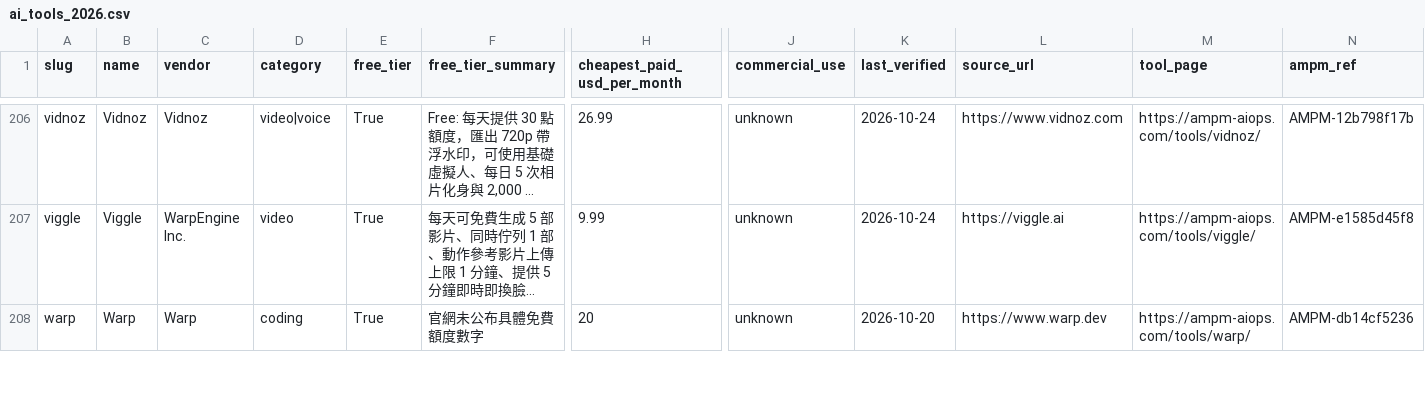
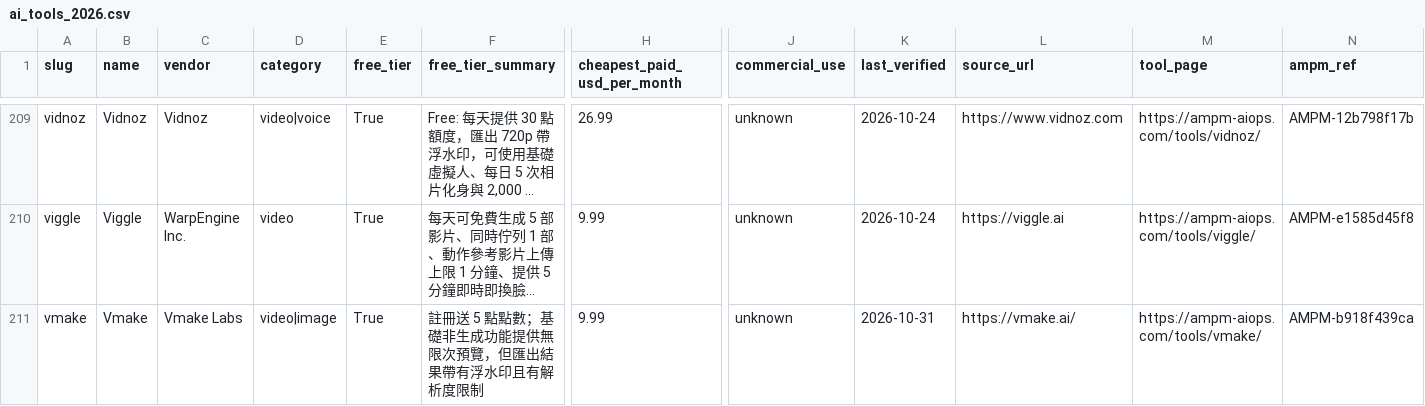
Before and after one commit to AMPM-AIOPS-HQ/awesome-ai-tools-pricing, a CSV file: data/ai_tools_2026.csv, drawn as a sheet; only a part is shown, gaps mark what is left out; the shorter side is filled out with more unchanged rows; long unchanged cells end in …; rows hold the shown columns only; the diff covers the shown part only; the diff names each change by its address in the sheet, - before the commit and + after, or states it on an @@ line.

```diff
--- a/data/ai_tools_2026.csv
+++ b/data/ai_tools_2026.csv
+row 211: vmake | Vmake | Vmake Labs | video|image | True | 註冊送 5 點點數；基礎非生成功能提供無限次預覽，但匯出結果帶有浮水印且有解析度限制 | 9.99 | unknown | 2026-10-31 | https://vmake.ai/ | https://ampm-aiops.com/tools/vmake/ | AMPM-b918f439ca
```
Also changed, not shown: 4 added rows and 1 edited cell elsewhere in this file, 19 other files.
